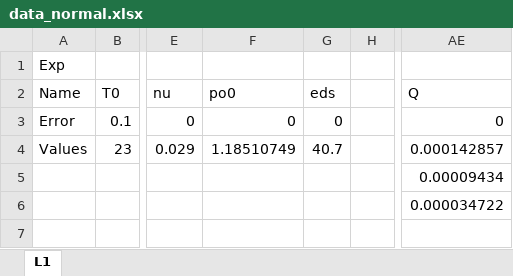
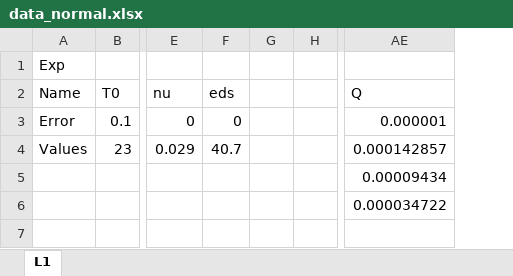
Before and after one commit to AndryDeveloper/mipt_edu, an Excel workbook: 2sem/labs/2.1.1/process/data_normal.xlsx, sheet L1, drawn as a sheet; only a part is shown, gaps mark what is left out; values as stored, in another font and other column widths than the file's, no borders; removed rows and columns are numbered as before the commit, all else as after; the diff names each change by its address in the sheet, - before the commit and + after, or states it on an @@ line.

```diff
--- a/2sem/labs/2.1.1/process/data_normal.xlsx (sheet L1)
+++ b/2sem/labs/2.1.1/process/data_normal.xlsx (sheet L1)
-column F, rows 2-4: po0 | 0 | 1.18510749
+column G, empty
-AE3: 0
+AE3: 0.000001
```
Also changed, not shown: formulas that keep their value, 13 other files.
